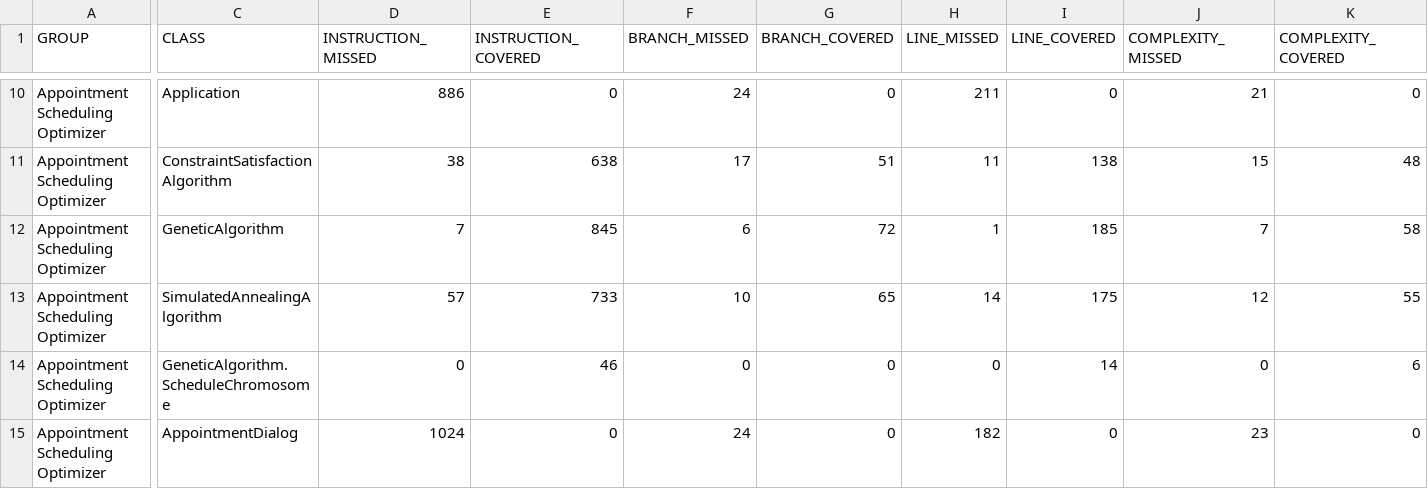
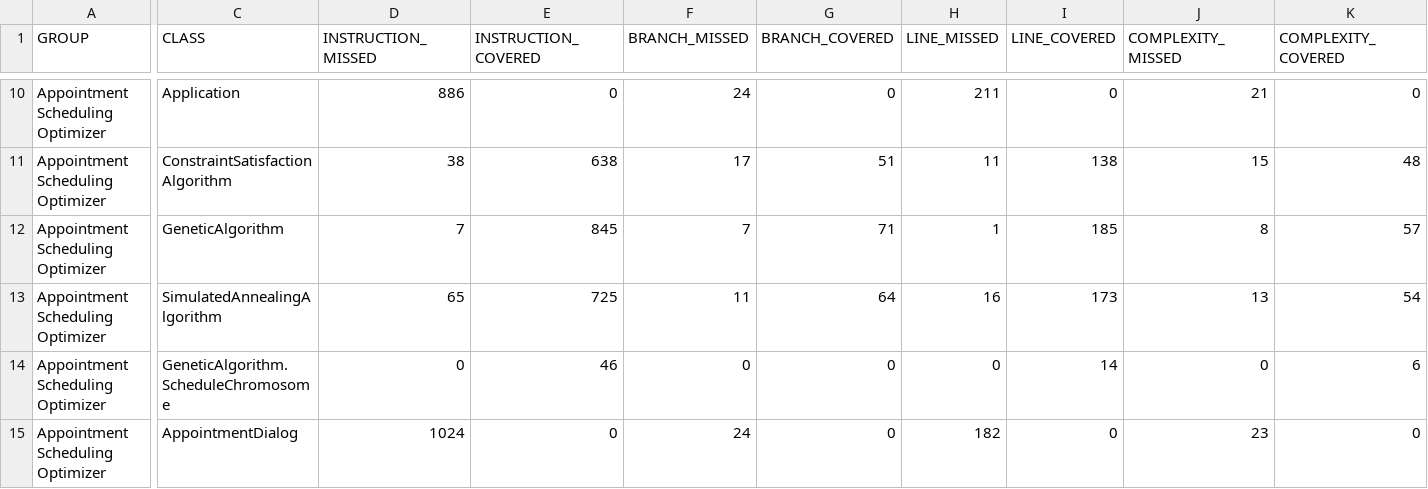
Before and after one commit to Gren-95/appointment-scheduler, a CSV file: target/site/jacoco/jacoco.csv, drawn as a sheet; only a part is shown, gaps mark what is left out; the diff names each change by its address in the sheet, - before the commit and + after, or states it on an @@ line.

```diff
--- a/target/site/jacoco/jacoco.csv
+++ b/target/site/jacoco/jacoco.csv
-F12 (BRANCH_MISSED): 6
+F12 (BRANCH_MISSED): 7
-G12 (BRANCH_COVERED): 72
+G12 (BRANCH_COVERED): 71
-J12 (COMPLEXITY_MISSED): 7
+J12 (COMPLEXITY_MISSED): 8
-K12 (COMPLEXITY_COVERED): 58
+K12 (COMPLEXITY_COVERED): 57
-D13 (INSTRUCTION_MISSED): 57
+D13 (INSTRUCTION_MISSED): 65
-E13 (INSTRUCTION_COVERED): 733
+E13 (INSTRUCTION_COVERED): 725
-F13 (BRANCH_MISSED): 10
+F13 (BRANCH_MISSED): 11
-G13 (BRANCH_COVERED): 65
+G13 (BRANCH_COVERED): 64
-H13 (LINE_MISSED): 14
+H13 (LINE_MISSED): 16
-I13 (LINE_COVERED): 175
+I13 (LINE_COVERED): 173
-J13 (COMPLEXITY_MISSED): 12
+J13 (COMPLEXITY_MISSED): 13
-K13 (COMPLEXITY_COVERED): 55
+K13 (COMPLEXITY_COVERED): 54
```
Also changed, not shown: 37 other files.
